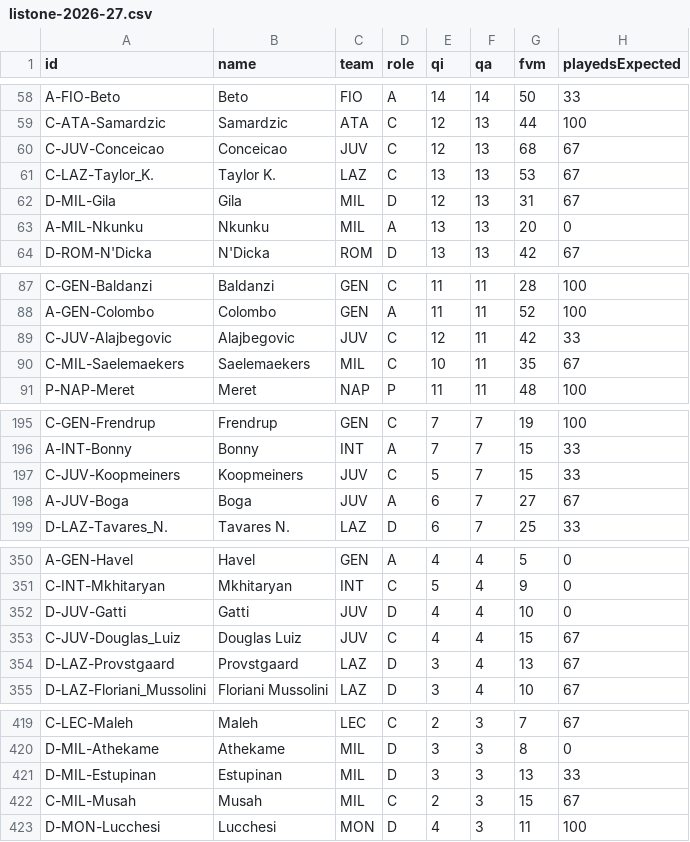
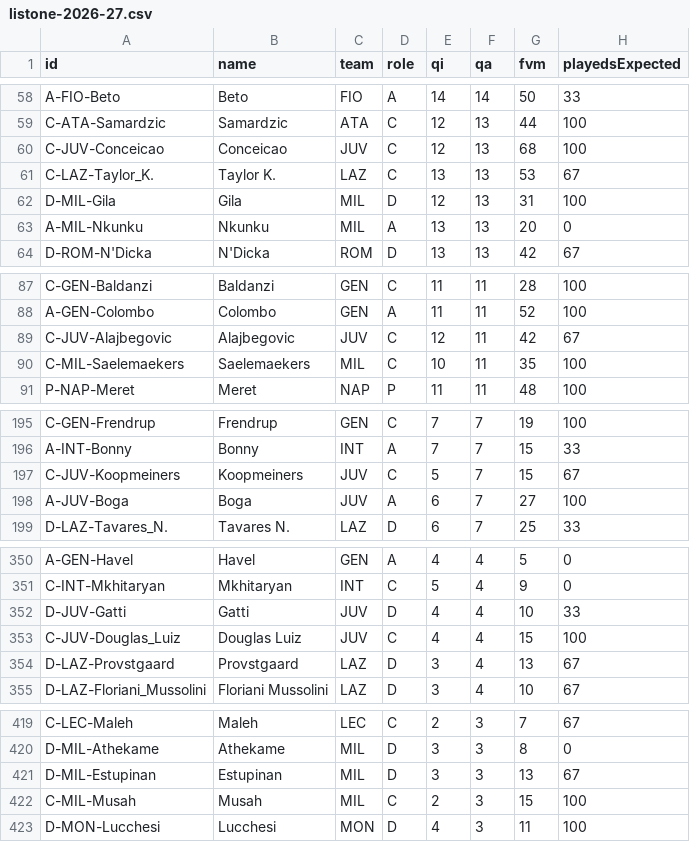
Before and after one commit to 1off-dev/Fantacalcio, a CSV file: data/listone-2026-27.csv, drawn as a sheet; only a part is shown, gaps mark what is left out; the diff covers the shown part only.

```diff
--- a/data/listone-2026-27.csv
+++ b/data/listone-2026-27.csv
@@ -59,5 +59,5 @@ A-FIO-Beto,Beto,FIO,A,14,14,50,33
 C-ATA-Samardzic,Samardzic,ATA,C,12,13,44,100
-C-JUV-Conceicao,Conceicao,JUV,C,12,13,68,67
+C-JUV-Conceicao,Conceicao,JUV,C,12,13,68,100
 C-LAZ-Taylor_K.,Taylor K.,LAZ,C,13,13,53,67
-D-MIL-Gila,Gila,MIL,D,12,13,31,67
+D-MIL-Gila,Gila,MIL,D,12,13,31,100
 A-MIL-Nkunku,Nkunku,MIL,A,13,13,20,0
@@ -88,4 +88,4 @@ C-GEN-Baldanzi,Baldanzi,GEN,C,11,11,28,100
 A-GEN-Colombo,Colombo,GEN,A,11,11,52,100
-C-JUV-Alajbegovic,Alajbegovic,JUV,C,12,11,42,33
-C-MIL-Saelemaekers,Saelemaekers,MIL,C,10,11,35,67
+C-JUV-Alajbegovic,Alajbegovic,JUV,C,12,11,42,67
+C-MIL-Saelemaekers,Saelemaekers,MIL,C,10,11,35,100
 P-NAP-Meret,Meret,NAP,P,11,11,48,100
@@ -196,4 +196,4 @@ C-GEN-Frendrup,Frendrup,GEN,C,7,7,19,100
 A-INT-Bonny,Bonny,INT,A,7,7,15,33
-C-JUV-Koopmeiners,Koopmeiners,JUV,C,5,7,15,33
-A-JUV-Boga,Boga,JUV,A,6,7,27,67
+C-JUV-Koopmeiners,Koopmeiners,JUV,C,5,7,15,67
+A-JUV-Boga,Boga,JUV,A,6,7,27,100
 D-LAZ-Tavares_N.,Tavares N.,LAZ,D,6,7,25,33
@@ -351,4 +351,4 @@ A-GEN-Havel,Havel,GEN,A,4,4,5,0
 C-INT-Mkhitaryan,Mkhitaryan,INT,C,5,4,9,0
-D-JUV-Gatti,Gatti,JUV,D,4,4,10,0
-C-JUV-Douglas_Luiz,Douglas Luiz,JUV,C,4,4,15,67
+D-JUV-Gatti,Gatti,JUV,D,4,4,10,33
+C-JUV-Douglas_Luiz,Douglas Luiz,JUV,C,4,4,15,100
 D-LAZ-Provstgaard,Provstgaard,LAZ,D,3,4,13,67
@@ -420,4 +420,4 @@ C-LEC-Maleh,Maleh,LEC,C,2,3,7,67
 D-MIL-Athekame,Athekame,MIL,D,3,3,8,0
-D-MIL-Estupinan,Estupinan,MIL,D,3,3,13,33
-C-MIL-Musah,Musah,MIL,C,2,3,15,67
+D-MIL-Estupinan,Estupinan,MIL,D,3,3,13,67
+C-MIL-Musah,Musah,MIL,C,2,3,15,100
 D-MON-Lucchesi,Lucchesi,MON,D,4,3,11,100
```
Also changed, not shown: 19 edited cells elsewhere in this file, 11 other files.
